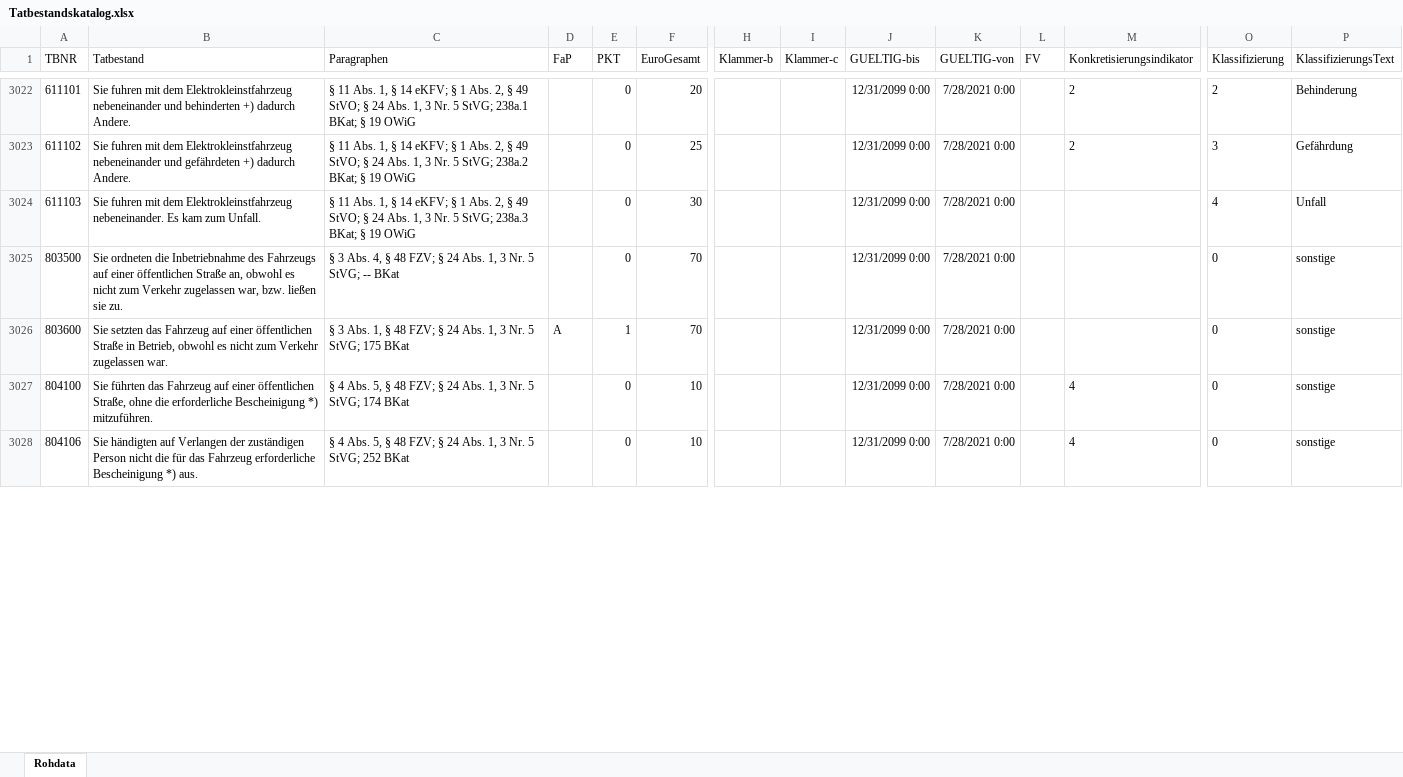
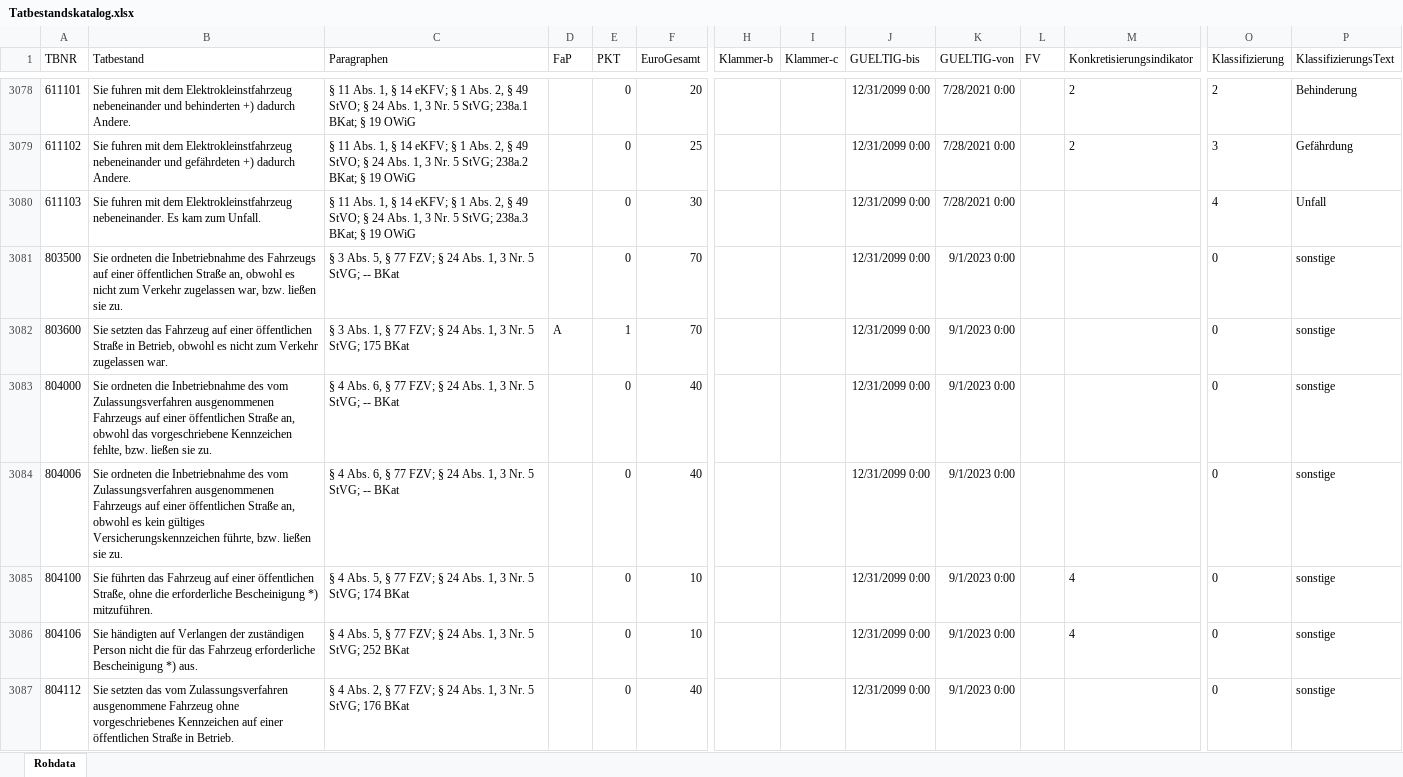
Before and after one commit to devares/BT-KAT-OWI, an Excel workbook: Tatbestandskatalog.xlsx, sheet Rohdata, drawn as a sheet; only a part is shown, gaps mark what is left out; values as stored, in another font and other column widths than the file's, no borders; table styles not drawn; addresses are those after the commit; rows hold the shown columns only; the diff covers the shown part only; the diff names each change by its address in the sheet, - before the commit and + after, or states it on an @@ line.

Commit message:
.xlsx file updated

```diff
--- a/Tatbestandskatalog.xlsx (sheet Rohdata)
+++ b/Tatbestandskatalog.xlsx (sheet Rohdata)
-C3081 (Paragraphen): …3 Abs. 4, § 48 FZV; §…
+C3081 (Paragraphen): …3 Abs. 5, § 77 FZV; §…
-K3081:K3082 (GUELTIG-von): 7/28/2021 0:00
+K3081:K3082 (GUELTIG-von): 9/1/2023 0:00
-C3082 (Paragraphen): …1, § 48 FZV; §…
+C3082 (Paragraphen): …1, § 77 FZV; §…
+row 3083: 804000 | Sie ordneten die Inbetriebnahme des vom Zulassungsverfahren ausgenommenen Fahrzeugs auf einer öffentlichen Straße an, obwohl das vorgeschriebene Kennzeichen fehlte, bzw. ließen sie zu. | § 4 Abs. 6, § 77 FZV; § 24 Abs. 1, 3 Nr. 5 StVG; -- BKat |  | 0 | 40 |  |  | 12/31/2099 0:00 | 9/1/2023 0:00 |  |  | 0 | sonstige
+row 3084: 804006 | Sie ordneten die Inbetriebnahme des vom Zulassungsverfahren ausgenommenen Fahrzeugs auf einer öffentlichen Straße an, obwohl es kein gültiges Versicherungskennzeichen führte, bzw. ließen sie zu. | § 4 Abs. 6, § 77 FZV; § 24 Abs. 1, 3 Nr. 5 StVG; -- BKat |  | 0 | 40 |  |  | 12/31/2099 0:00 | 9/1/2023 0:00 |  |  | 0 | sonstige
-C3085 (Paragraphen): …5, § 48 FZV; §…
+C3085 (Paragraphen): …5, § 77 FZV; §…
-K3085:K3086 (GUELTIG-von): 7/28/2021 0:00
+K3085:K3086 (GUELTIG-von): 9/1/2023 0:00
-C3086 (Paragraphen): …5, § 48 FZV; §…
+C3086 (Paragraphen): …5, § 77 FZV; §…
+row 3087: 804112 | Sie setzten das vom Zulassungsverfahren ausgenommene Fahrzeug ohne vorgeschriebenes Kennzeichen auf einer öffentlichen Straße in Betrieb. | § 4 Abs. 2, § 77 FZV; § 24 Abs. 1, 3 Nr. 5 StVG; 176 BKat |  | 0 | 40 |  |  | 12/31/2099 0:00 | 9/1/2023 0:00 |  |  | 0 | sonstige
```
Also changed, not shown: 129 added rows and 404 edited cells elsewhere in this sheet.
